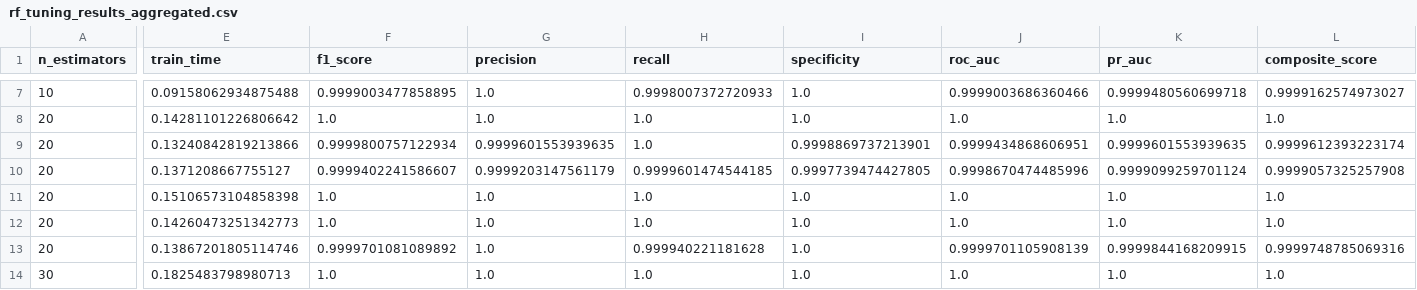
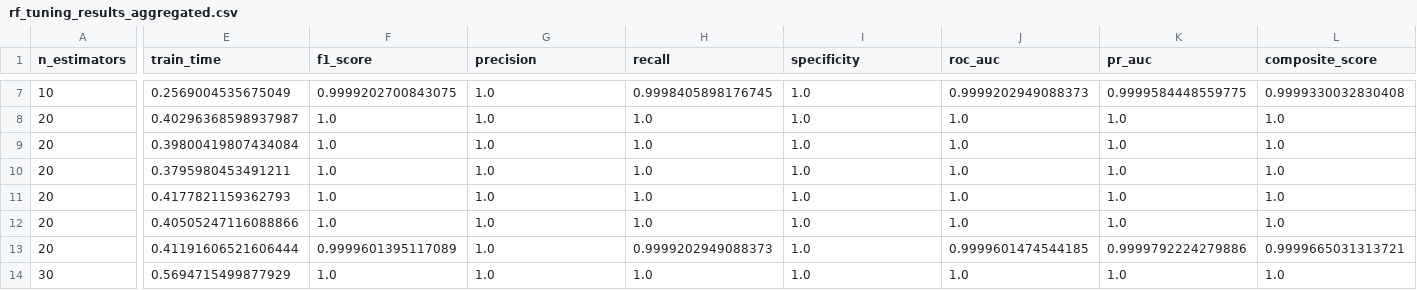
Before and after one commit to GabrielTFV/log-anomaly-detection-ml, a CSV file: reports/cidds_reports/rf_tuning_results_aggregated.csv, drawn as a sheet; only a part is shown, gaps mark what is left out; the diff covers the shown part only; the diff names each change by its address in the sheet, - before the commit and + after, or states it on an @@ line.

```diff
--- a/reports/cidds_reports/rf_tuning_results_aggregated.csv
+++ b/reports/cidds_reports/rf_tuning_results_aggregated.csv
-E7 (train_time): 0.09158062934875488
+E7 (train_time): 0.2569004535675049
-F7 (f1_score): 0.9999003477858895
+F7 (f1_score): 0.9999202700843075
-H7 (recall): 0.9998007372720933
+H7 (recall): 0.9998405898176745
-J7 (roc_auc): 0.9999003686360466
+J7 (roc_auc): 0.9999202949088373
-K7 (pr_auc): 0.9999480560699718
+K7 (pr_auc): 0.9999584448559775
-L7 (composite_score): 0.9999162574973027
+L7 (composite_score): 0.9999330032830408
-E8 (train_time): 0.14281101226806642
+E8 (train_time): 0.40296368598937987
-E9 (train_time): 0.13240842819213866
+E9 (train_time): 0.39800419807434084
-F9 (f1_score): 0.9999800757122934
+F9 (f1_score): 1.0
-G9 (precision): 0.9999601553939635
+G9 (precision): 1.0
-I9 (specificity): 0.9998869737213901
+I9 (specificity): 1.0
-J9 (roc_auc): 0.9999434868606951
+J9 (roc_auc): 1.0
-K9 (pr_auc): 0.9999601553939635
+K9 (pr_auc): 1.0
-L9 (composite_score): 0.9999612393223174
+L9 (composite_score): 1.0
-E10 (train_time): 0.1371208667755127
+E10 (train_time): 0.3795980453491211
-F10 (f1_score): 0.9999402241586607
+F10 (f1_score): 1.0
-G10 (precision): 0.9999203147561179
+G10 (precision): 1.0
-H10 (recall): 0.9999601474544185
+H10 (recall): 1.0
-I10 (specificity): 0.9997739474427805
+I10 (specificity): 1.0
-J10 (roc_auc): 0.9998670474485996
+J10 (roc_auc): 1.0
-K10 (pr_auc): 0.9999099259701124
+K10 (pr_auc): 1.0
-L10 (composite_score): 0.9999057325257908
+L10 (composite_score): 1.0
-E11 (train_time): 0.15106573104858398
+E11 (train_time): 0.4177821159362793
-E12 (train_time): 0.14260473251342773
+E12 (train_time): 0.40505247116088866
-E13 (train_time): 0.13867201805114746
+E13 (train_time): 0.41191606521606444
-F13 (f1_score): 0.9999701081089892
+F13 (f1_score): 0.9999601395117089
-H13 (recall): 0.999940221181628
+H13 (recall): 0.9999202949088373
-J13 (roc_auc): 0.9999701105908139
+J13 (roc_auc): 0.9999601474544185
-K13 (pr_auc): 0.9999844168209915
+K13 (pr_auc): 0.9999792224279886
-L13 (composite_score): 0.9999748785069316
+L13 (composite_score): 0.9999665031313721
-E14 (train_time): 0.1825483798980713
+E14 (train_time): 0.5694715499877929
```
Also changed, not shown: 136 edited cells elsewhere in this file, reports/cidds_reports/rf_tuning_results_detailed.csv, 6 other files.
